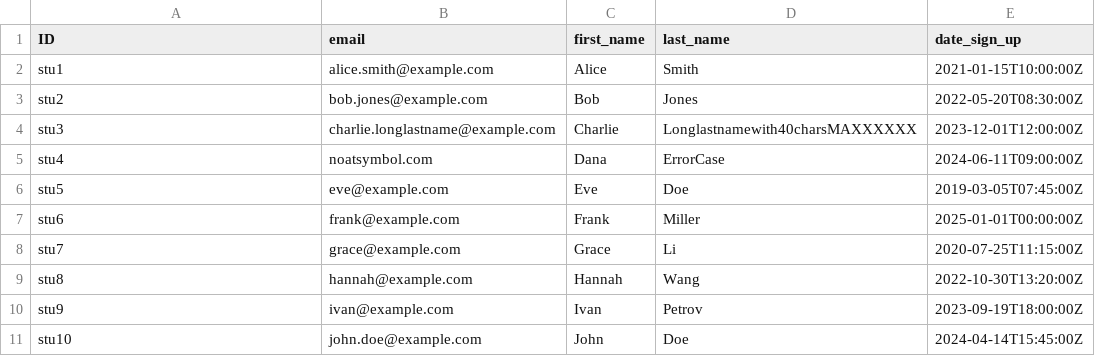
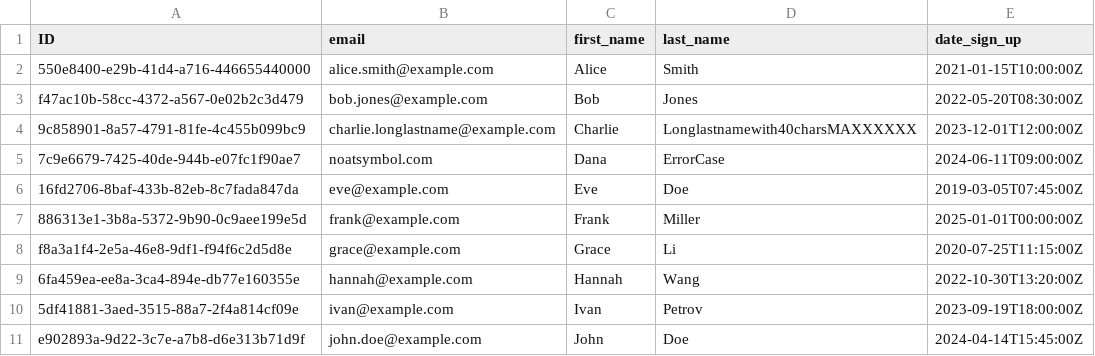
Before and after one commit to amandeep-oberoi/InsightHub, a CSV file: db/csv/InsightHub.lms.Students.csv, drawn as a sheet.

```diff
--- a/db/csv/InsightHub.lms.Students.csv
+++ b/db/csv/InsightHub.lms.Students.csv
@@ -1,11 +1,11 @@
 ID,email,first_name,last_name,date_sign_up
-stu1,alice.smith@example.com,Alice,Smith,2021-01-15T10:00:00Z
-stu2,bob.jones@example.com,Bob,Jones,2022-05-20T08:30:00Z
-stu3,charlie.longlastname@example.com,Charlie,Longlastnamewith40charsMAXXXXXX,2023-12-01T12:00:00Z
-stu4,noatsymbol.com,Dana,ErrorCase,2024-06-11T09:00:00Z
-stu5,eve@example.com,Eve,Doe,2019-03-05T07:45:00Z
-stu6,frank@example.com,Frank,Miller,2025-01-01T00:00:00Z
-stu7,grace@example.com,Grace,Li,2020-07-25T11:15:00Z
-stu8,hannah@example.com,Hannah,Wang,2022-10-30T13:20:00Z
-stu9,ivan@example.com,Ivan,Petrov,2023-09-19T18:00:00Z
-stu10,john.doe@example.com,John,Doe,2024-04-14T15:45:00Z
+550e8400-e29b-41d4-a716-446655440000,alice.smith@example.com,Alice,Smith,2021-01-15T10:00:00Z
+f47ac10b-58cc-4372-a567-0e02b2c3d479,bob.jones@example.com,Bob,Jones,2022-05-20T08:30:00Z
+9c858901-8a57-4791-81fe-4c455b099bc9,charlie.longlastname@example.com,Charlie,Longlastnamewith40charsMAXXXXXX,2023-12-01T12:00:00Z
+7c9e6679-7425-40de-944b-e07fc1f90ae7,noatsymbol.com,Dana,ErrorCase,2024-06-11T09:00:00Z
+16fd2706-8baf-433b-82eb-8c7fada847da,eve@example.com,Eve,Doe,2019-03-05T07:45:00Z
+886313e1-3b8a-5372-9b90-0c9aee199e5d,frank@example.com,Frank,Miller,2025-01-01T00:00:00Z
+f8a3a1f4-2e5a-46e8-9df1-f94f6c2d5d8e,grace@example.com,Grace,Li,2020-07-25T11:15:00Z
+6fa459ea-ee8a-3ca4-894e-db77e160355e,hannah@example.com,Hannah,Wang,2022-10-30T13:20:00Z
+5df41881-3aed-3515-88a7-2f4a814cf09e,ivan@example.com,Ivan,Petrov,2023-09-19T18:00:00Z
+e902893a-9d22-3c7e-a7b8-d6e313b71d9f,john.doe@example.com,John,Doe,2024-04-14T15:45:00Z
```
Also changed, not shown: db/csv/InsightHub.lms.Contents.csv, db/csv/InsightHub.lms.Courses.csv, 5 other files.
